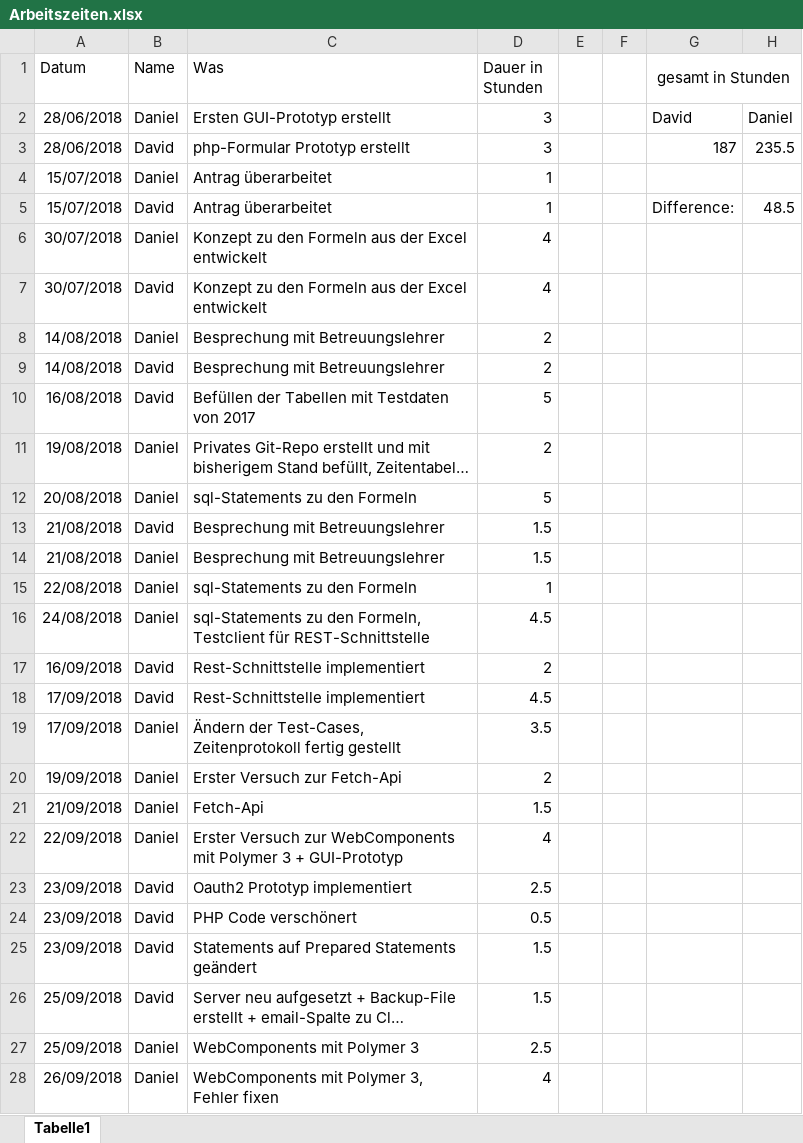
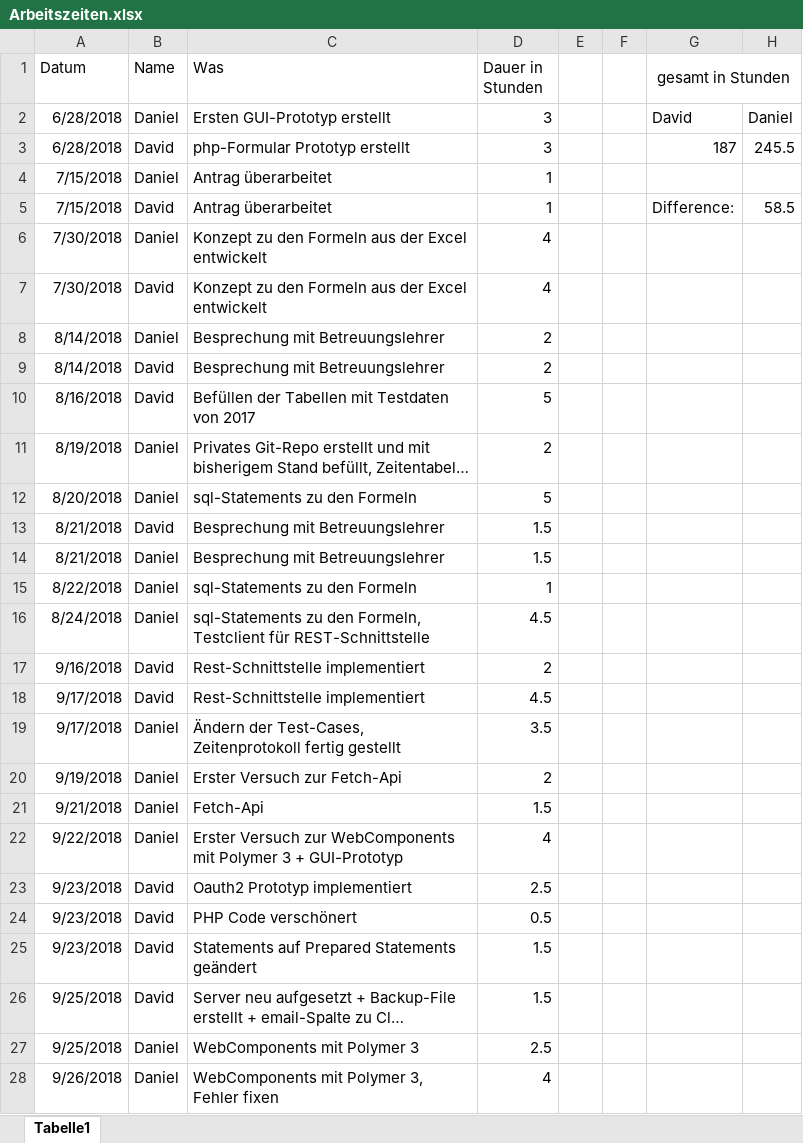
Before and after one commit to 1819-diplomarbeiten/1819-5ahif-da-ruderverein-ister-dreamteam, an Excel workbook: Organisatorisches/Arbeitszeiten.xlsx, sheet Tabelle1, drawn as a sheet; only a part is shown; long unchanged cells end in …; values as stored, in another font and other column widths than the file's, no borders; the diff covers the shown part only; the diff names each change by its address in the sheet, - before the commit and + after, or states it on an @@ line.

Commit message:
added work hours

```diff
--- a/Organisatorisches/Arbeitszeiten.xlsx (sheet Tabelle1)
+++ b/Organisatorisches/Arbeitszeiten.xlsx (sheet Tabelle1)
-A2:A3 (Datum): 28/06/2018
+A2:A3 (Datum): 6/28/2018
-H3: 235.5
+H3: 245.5
-A4:A5 (Datum): 15/07/2018
+A4:A5 (Datum): 7/15/2018
-H5: 48.5
+H5: 58.5
-A6:A7 (Datum): 30/07/2018
+A6:A7 (Datum): 7/30/2018
-A8:A9 (Datum): 14/08/2018
+A8:A9 (Datum): 8/14/2018
-A10 (Datum): 16/08/2018
+A10 (Datum): 8/16/2018
-A11 (Datum): 19/08/2018
+A11 (Datum): 8/19/2018
-A12 (Datum): 20/08/2018
+A12 (Datum): 8/20/2018
-A13:A14 (Datum): 21/08/2018
+A13:A14 (Datum): 8/21/2018
-A15 (Datum): 22/08/2018
+A15 (Datum): 8/22/2018
-A16 (Datum): 24/08/2018
+A16 (Datum): 8/24/2018
-A17 (Datum): 16/09/2018
+A17 (Datum): 9/16/2018
-A18:A19 (Datum): 17/09/2018
+A18:A19 (Datum): 9/17/2018
-A20 (Datum): 19/09/2018
+A20 (Datum): 9/19/2018
-A21 (Datum): 21/09/2018
+A21 (Datum): 9/21/2018
-A22 (Datum): 22/09/2018
+A22 (Datum): 9/22/2018
-A23:A25 (Datum): 23/09/2018
+A23:A25 (Datum): 9/23/2018
-A26:A27 (Datum): 25/09/2018
+A26:A27 (Datum): 9/25/2018
-A28 (Datum): 26/09/2018
+A28 (Datum): 9/26/2018
```
Also changed, not shown: 1 added row and 76 edited cells elsewhere in this sheet.
